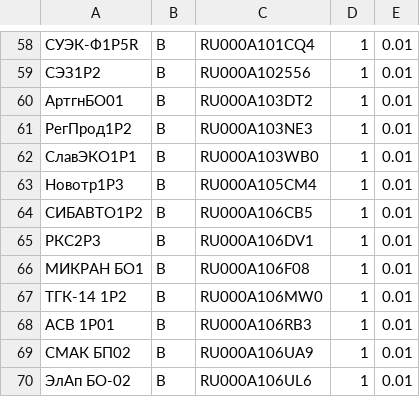
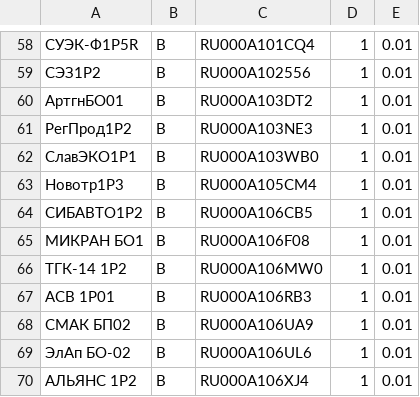
Before and after one commit to PrNebelung/QuikAssistant-1, a CSV file: Data/PSB_BuyOrdersBonds_Edge.csv, drawn as a sheet; only a part is shown, gaps mark what is left out; the shorter side is filled out with more unchanged rows; the diff names each change by its address in the sheet, - before the commit and + after, or states it on an @@ line.

```diff
--- a/Data/PSB_BuyOrdersBonds_Edge.csv
+++ b/Data/PSB_BuyOrdersBonds_Edge.csv
-row 65: РКС2Р3 | B | RU000A106DV1 | 1 | 0.01
```
Also changed, not shown: Data/MyTrades.csv, Data/PSB_BuyOrders_Edge.csv.
